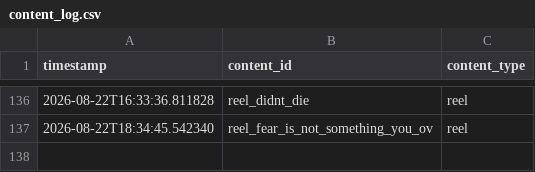
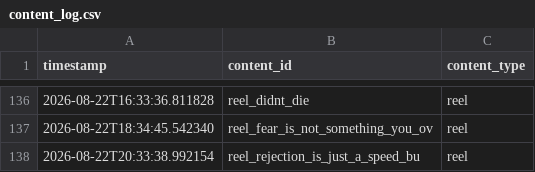
Before and after one commit to pruthvi-builds/closer-code-engine, a CSV file: content_data/content_log.csv, drawn as a sheet; only a part is shown, gaps mark what is left out; the diff names each change by its address in the sheet, - before the commit and + after, or states it on an @@ line.

Commit message:
Log confirmed post 2026-08-22T20:33:39Z

```diff
--- a/content_data/content_log.csv
+++ b/content_data/content_log.csv
+row 138: 2026-08-22T20:33:38.992154 | reel_rejection_is_just_a_speed_bu | reel
```
